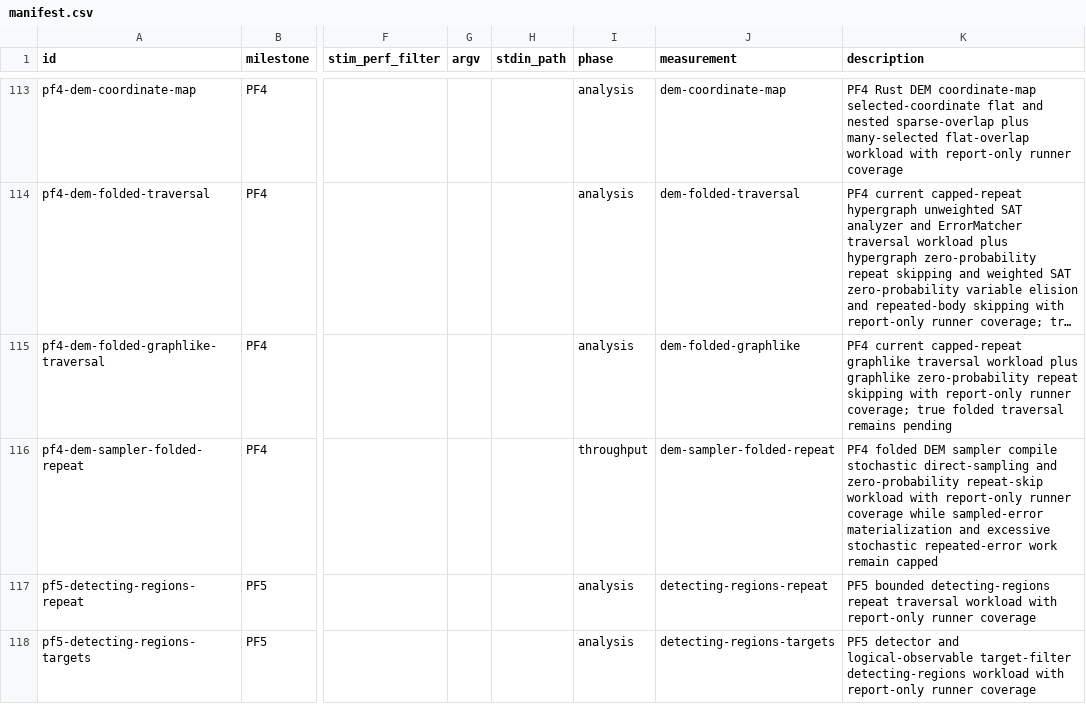
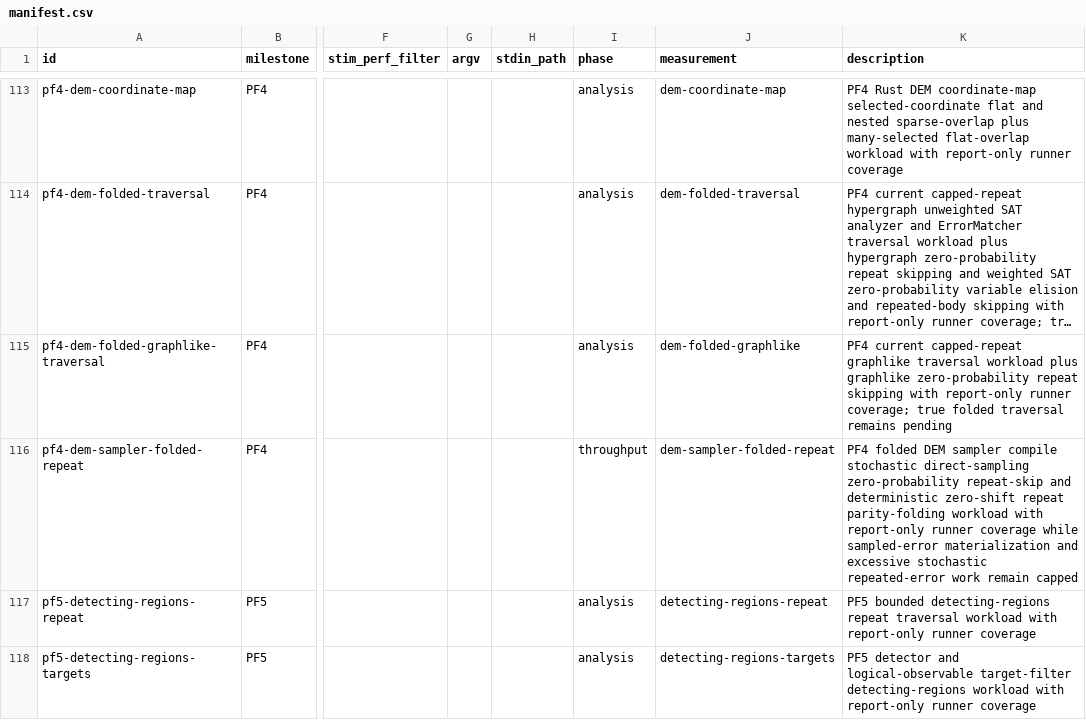
Before and after one commit to ifsheldon/Stab, a CSV file: benchmarks/manifest.csv, drawn as a sheet; only a part is shown, gaps mark what is left out; long unchanged cells end in …; the diff names each change by its address in the sheet, - before the commit and + after, or states it on an @@ line.

Commit message:
perf(core): fold deterministic DEM sampler repeats
Optimize detector-only direct DEM sampling for deterministic zero-shift repeat bodies by applying parity instead of walking every repeated error occurrence.

Sampled-error output and replay keep the existing flat repeated error-bit contract and caps, while stochastic and shifted repeats remain on the existing capped traversal path. The slice updates PF4 oracle and report-only benchmark evidence without promoting the row into the primary performance gate.

```diff
--- a/benchmarks/manifest.csv
+++ b/benchmarks/manifest.csv
-K116 (description): …stochastic direct-sampling and zero-probability repeat-skip workload with…
+K116 (description): …stochastic direct-sampling zero-probability repeat-skip and deterministic zero-shift repeat parity-folding workload with…
```
Also changed, not shown: 11 other files.
